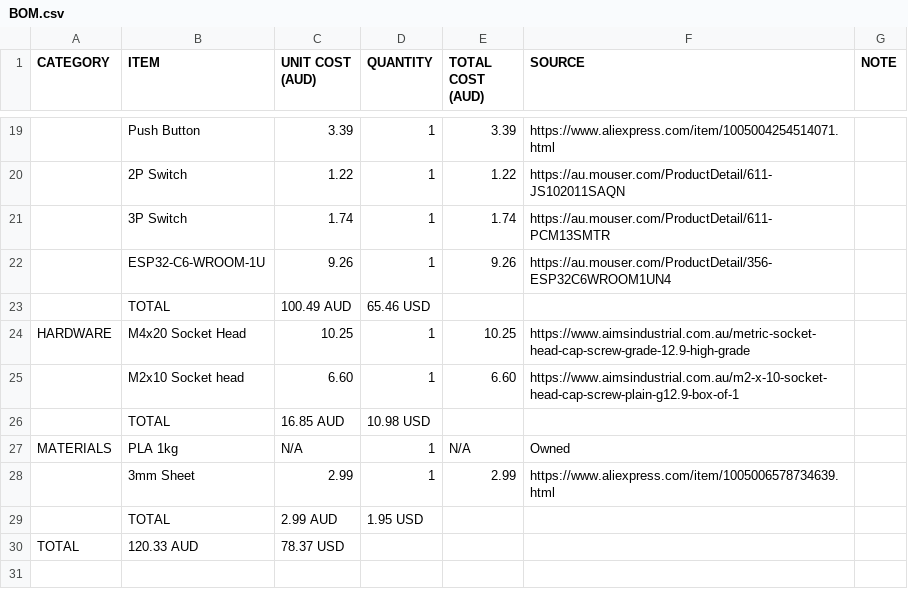
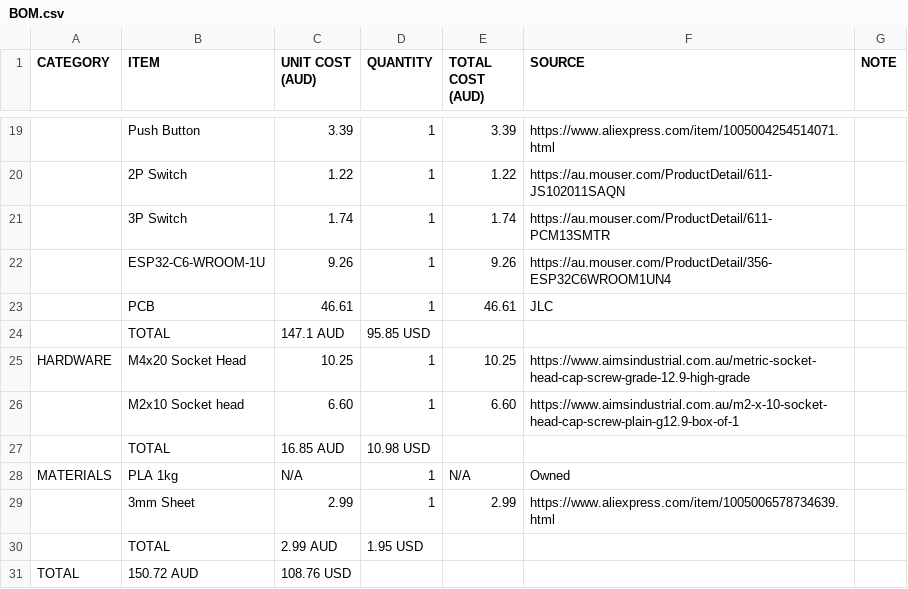
Before and after one commit to josh-lambda/fencing-tester, a CSV file: BOM.csv, drawn as a sheet; only a part is shown, gaps mark what is left out; addresses are those after the commit; the diff names each change by its address in the sheet, - before the commit and + after, or states it on an @@ line.

```diff
--- a/BOM.csv
+++ b/BOM.csv
+row 23:  | PCB | 46.61 | 1 | 46.61 | JLC
-C24 (UNIT COST (AUD)): 100.49 AUD
+C24 (UNIT COST (AUD)): 147.1 AUD
-D24 (QUANTITY): 65.46 USD
+D24 (QUANTITY): 95.85 USD
-B31 (ITEM): 120.33 AUD
+B31 (ITEM): 150.72 AUD
-C31 (UNIT COST (AUD)): 78.37 USD
+C31 (UNIT COST (AUD)): 108.76 USD
```
Also changed, not shown: testing-schematics/Logic testing/production/bom.csv, testing-schematics/Logic testing/production/designators.csv, 5 other files.
